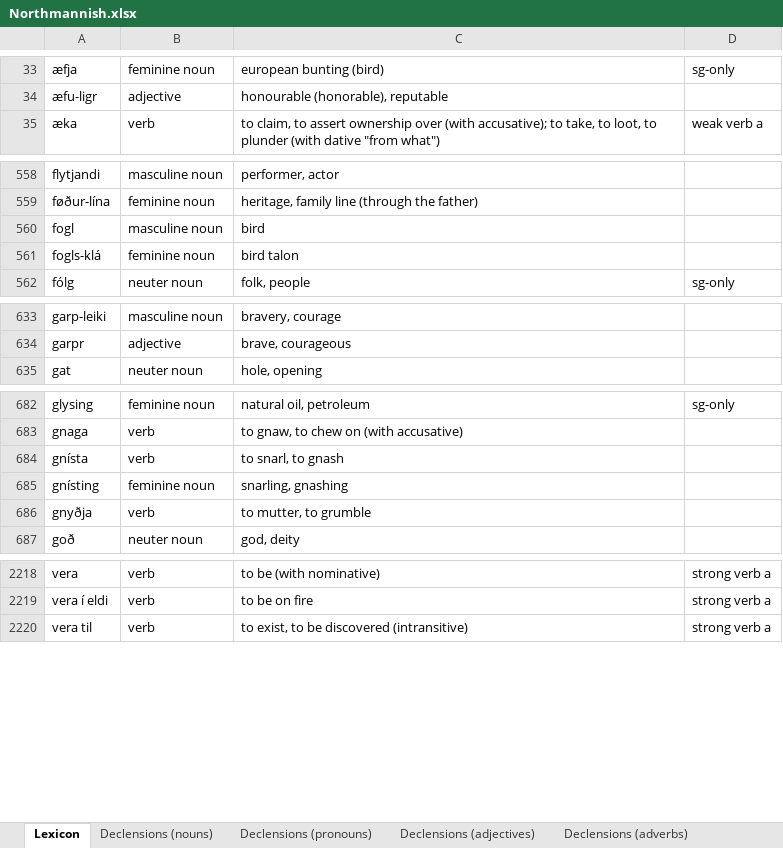
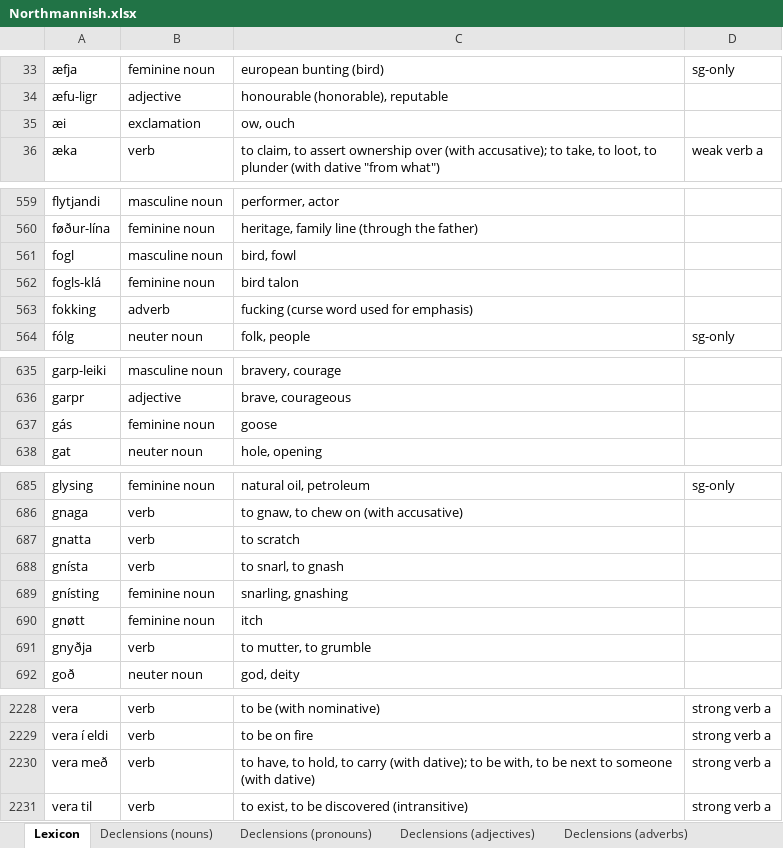
Before and after one commit to Oneo64/Aldraheimr2ndEdition, an Excel workbook: Literature/Languages/Northmannish.xlsx, sheet Lexicon, drawn as a sheet; only a part is shown, gaps mark what is left out; values as stored, in another font and other column widths than the file's, no borders; charts and pictures and table styles not drawn; addresses are those after the commit; the diff covers the shown part only; the diff names each change by its address in the sheet, - before the commit and + after, or states it on an @@ line.

Commit message:
Update Northmannish.xlsx

```diff
--- a/Literature/Languages/Northmannish.xlsx (sheet Lexicon)
+++ b/Literature/Languages/Northmannish.xlsx (sheet Lexicon)
+row 35: æi | exclamation | ow, ouch
-C561: bird
+C561: bird, fowl
+row 563: fokking | adverb | fucking (curse word used for emphasis)
+row 637: gás | feminine noun | goose
+row 687: gnatta | verb | to scratch
+row 690: gnøtt | feminine noun | itch
+row 2230: vera með | verb | to have, to hold, to carry (with dative); to be with, to be next to someone (with dative) | strong verb a
```
Also changed, not shown: 5 added rows elsewhere in this sheet.
